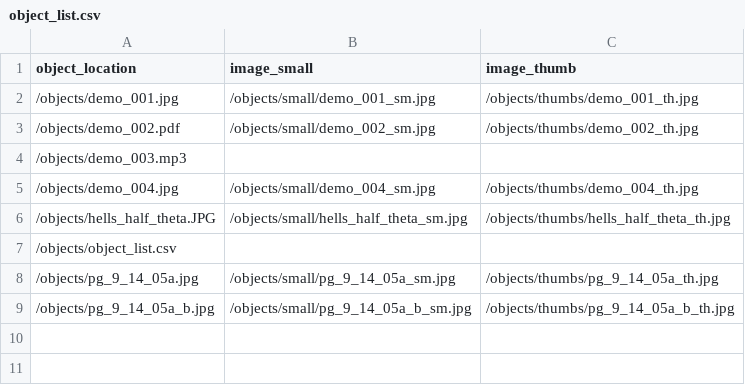
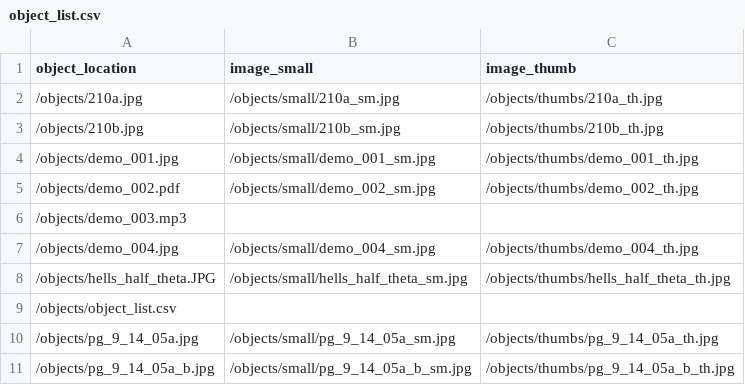
Before and after one commit to CollectionBuilder/collectionbuilder-csv, a CSV file: objects/object_list.csv, drawn as a sheet; the diff names each change by its address in the sheet, - before the commit and + after, or states it on an @@ line.

Commit message:
Add new objects for new postcard

```diff
--- a/objects/object_list.csv
+++ b/objects/object_list.csv
+row 2: /objects/210a.jpg | /objects/small/210a_sm.jpg | /objects/thumbs/210a_th.jpg
+row 3: /objects/210b.jpg | /objects/small/210b_sm.jpg | /objects/thumbs/210b_th.jpg
```
Also changed, not shown: 7 other files.
